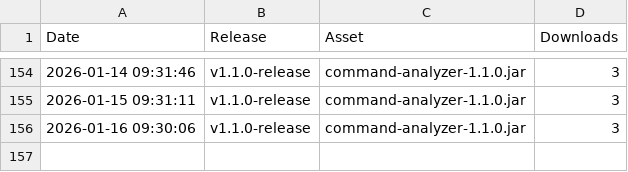
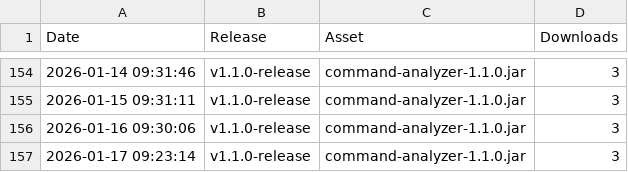
Before and after one commit to udo-nabe/Command-Analyzer, a CSV file: GitHubDownloads.csv, drawn as a sheet; only a part is shown, gaps mark what is left out; the diff names each change by its address in the sheet, - before the commit and + after, or states it on an @@ line.

```diff
--- a/GitHubDownloads.csv
+++ b/GitHubDownloads.csv
+row 157: 2026-01-17 09:23:14 | v1.1.0-release | command-analyzer-1.1.0.jar | 3
```
